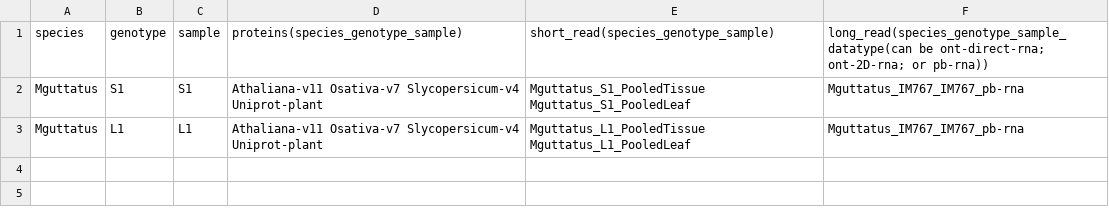
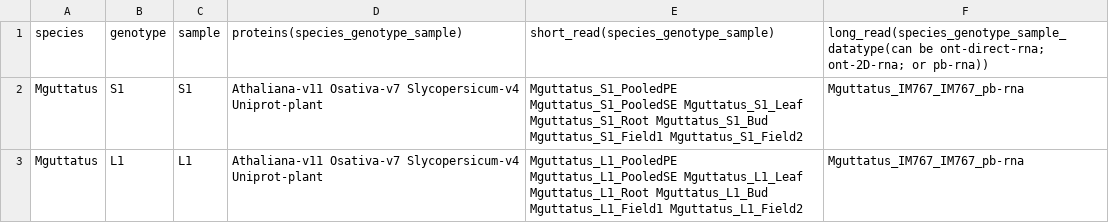
Before and after one commit to niederhuth/mimulus-assembly, a CSV file: misc/annotation/annotation_sources.csv, drawn as a sheet.

Commit message:
stuff

```diff
--- a/misc/annotation/annotation_sources.csv
+++ b/misc/annotation/annotation_sources.csv
@@ -1,3 +1,3 @@
 species,genotype,sample,proteins(species_genotype_sample),short_read(species_genotype_sample),long_read(species_genotype_sample_datatype(can be ont-direct-rna; ont-2D-rna; or pb-rna)),
-Mguttatus,S1,S1,Athaliana-v11 Osativa-v7 Slycopersicum-v4 Uniprot-plant,Mguttatus_S1_PooledTissue Mguttatus_S1_PooledLeaf,Mguttatus_IM767_IM767_pb-rna,
-Mguttatus,L1,L1,Athaliana-v11 Osativa-v7 Slycopersicum-v4 Uniprot-plant,Mguttatus_L1_PooledTissue Mguttatus_L1_PooledLeaf,Mguttatus_IM767_IM767_pb-rna,
+Mguttatus,S1,S1,Athaliana-v11 Osativa-v7 Slycopersicum-v4 Uniprot-plant,Mguttatus_S1_PooledPE Mguttatus_S1_PooledSE Mguttatus_S1_Leaf Mguttatus_S1_Root  Mguttatus_S1_Bud Mguttatus_S1_Field1 Mguttatus_S1_Field2,Mguttatus_IM767_IM767_pb-rna,
+Mguttatus,L1,L1,Athaliana-v11 Osativa-v7 Slycopersicum-v4 Uniprot-plant,Mguttatus_L1_PooledPE Mguttatus_L1_PooledSE Mguttatus_L1_Leaf Mguttatus_L1_Root  Mguttatus_L1_Bud Mguttatus_L1_Field1 Mguttatus_L1_Field2,Mguttatus_IM767_IM767_pb-rna,
```
